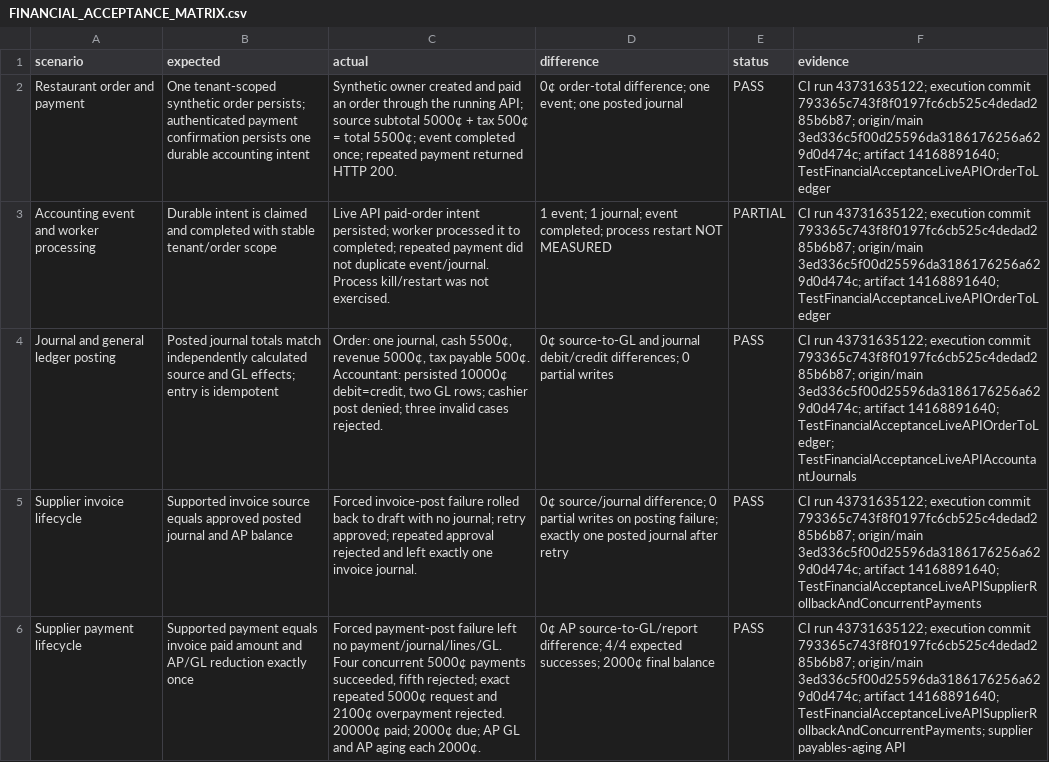
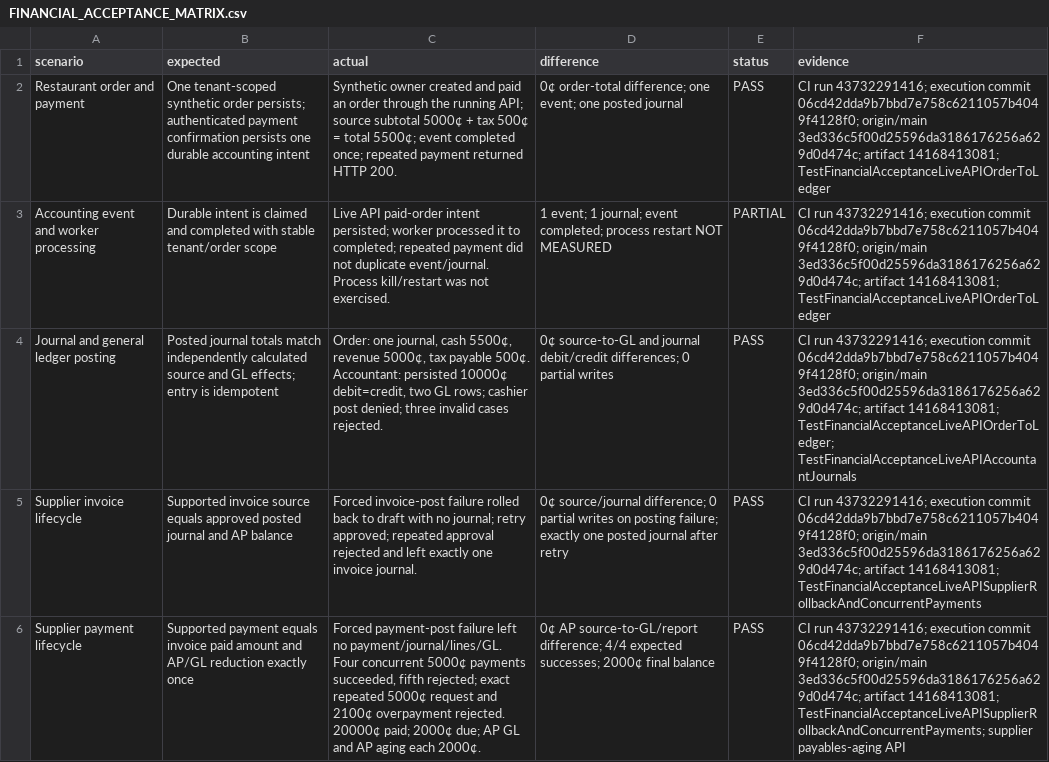
Before and after one commit to Yousef-Abdallah-1711/pos, a CSV file: audit-reports/financial-acceptance-phase3b-2026-11-15/FINANCIAL_ACCEPTANCE_MATRIX.csv, drawn as a sheet; only a part is shown; the diff covers the shown part only; the diff names each change by its address in the sheet, - before the commit and + after, or states it on an @@ line.

Commit message:
docs: finalize financial acceptance execution snapshot

```diff
--- a/audit-reports/financial-acceptance-phase3b-2026-11-15/FINANCIAL_ACCEPTANCE_MATRIX.csv
+++ b/audit-reports/financial-acceptance-phase3b-2026-11-15/FINANCIAL_ACCEPTANCE_MATRIX.csv
-F2:F3 (evidence): CI run 43731635122; execution commit 793365c743f8f0197fc6cb525c4dedad285b6b87; origin/main 3ed336c5f00d25596da3186176256a629d0d474c; artifact 14168891640; TestFinancialAcceptanceLiveAPIOrderToLedger
+F2:F3 (evidence): CI run 43732291416; execution commit 06cd42dda9b7bbd7e758c6211057b4049f4128f0; origin/main 3ed336c5f00d25596da3186176256a629d0d474c; artifact 14168413081; TestFinancialAcceptanceLiveAPIOrderToLedger
-F4 (evidence): CI run 43731635122; execution commit 793365c743f8f0197fc6cb525c4dedad285b6b87; origin/main 3ed336c5f00d25596da3186176256a629d0d474c; artifact 14168891640; TestFinancialAcceptanceLiveAPIOrderToLedger; TestFinancialAcceptanceLiveAPIAccountantJournals
+F4 (evidence): CI run 43732291416; execution commit 06cd42dda9b7bbd7e758c6211057b4049f4128f0; origin/main 3ed336c5f00d25596da3186176256a629d0d474c; artifact 14168413081; TestFinancialAcceptanceLiveAPIOrderToLedger; TestFinancialAcceptanceLiveAPIAccountantJournals
-F5 (evidence): CI run 43731635122; execution commit 793365c743f8f0197fc6cb525c4dedad285b6b87; origin/main 3ed336c5f00d25596da3186176256a629d0d474c; artifact 14168891640; TestFinancialAcceptanceLiveAPISupplierRollbackAndConcurrentPayments
+F5 (evidence): CI run 43732291416; execution commit 06cd42dda9b7bbd7e758c6211057b4049f4128f0; origin/main 3ed336c5f00d25596da3186176256a629d0d474c; artifact 14168413081; TestFinancialAcceptanceLiveAPISupplierRollbackAndConcurrentPayments
-F6 (evidence): CI run 43731635122; execution commit 793365c743f8f0197fc6cb525c4dedad285b6b87; origin/main 3ed336c5f00d25596da3186176256a629d0d474c; artifact 14168891640; TestFinancialAcceptanceLiveAPISupplierRollbackAndConcurrentPayments; supplier…
+F6 (evidence): CI run 43732291416; execution commit 06cd42dda9b7bbd7e758c6211057b4049f4128f0; origin/main 3ed336c5f00d25596da3186176256a629d0d474c; artifact 14168413081; TestFinancialAcceptanceLiveAPISupplierRollbackAndConcurrentPayments; supplier…
```
Also changed, not shown: 12 edited cells elsewhere in this file, 1 other file.
